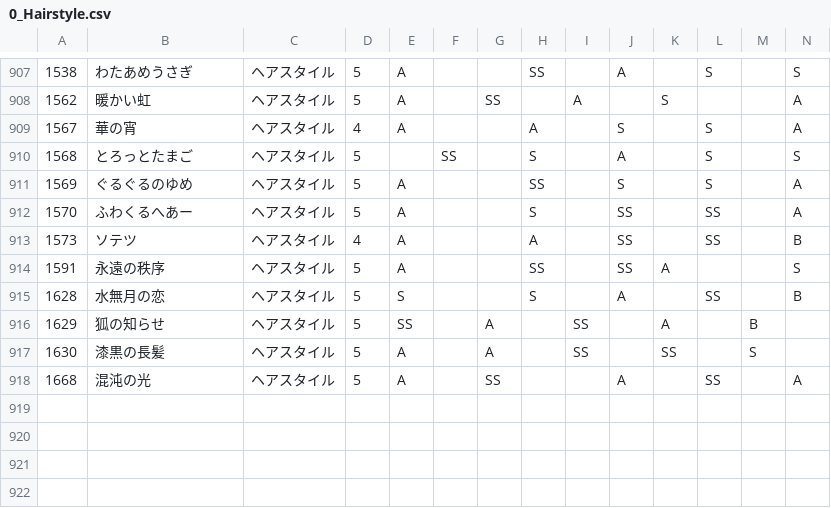
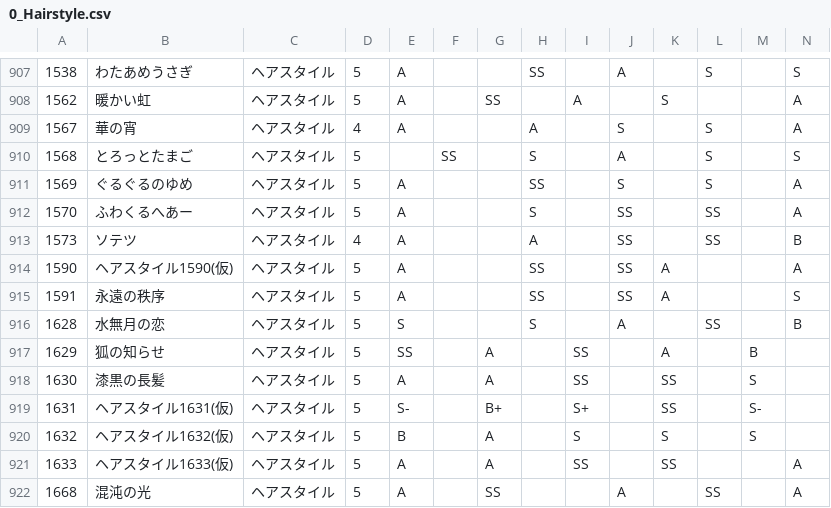
Before and after one commit to ShTair/MiracleNikkiData, a CSV file: Items/0_Hairstyle.csv, drawn as a sheet; only a part is shown, gaps mark what is left out; rows hold the shown columns only; the diff names each change by its address in the sheet, - before the commit and + after, or states it on an @@ line.

```diff
--- a/Items/0_Hairstyle.csv
+++ b/Items/0_Hairstyle.csv
+row 914: 1590 | ヘアスタイル1590(仮) | ヘアスタイル | 5 | A |  |  | SS |  | SS | A |  |  | A
+row 919: 1631 | ヘアスタイル1631(仮) | ヘアスタイル | 5 | S- |  | B+ |  | S+ |  | SS |  | S-
+row 920: 1632 | ヘアスタイル1632(仮) | ヘアスタイル | 5 | B |  | A |  | S |  | S |  | S
+row 921: 1633 | ヘアスタイル1633(仮) | ヘアスタイル | 5 | A |  | A |  | SS |  | SS |  |  | A
```
Also changed, not shown: Items/1_Dress.csv, Items/2_Coat.csv, 6 other files.
